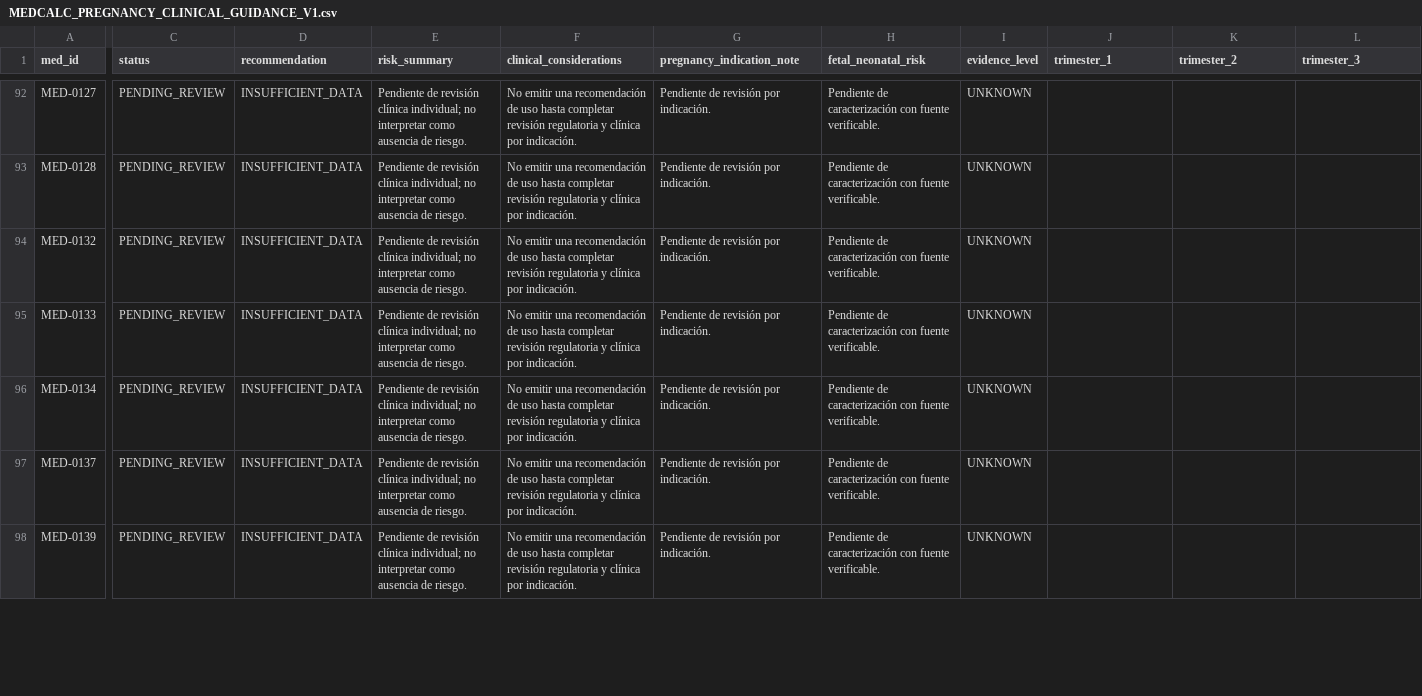
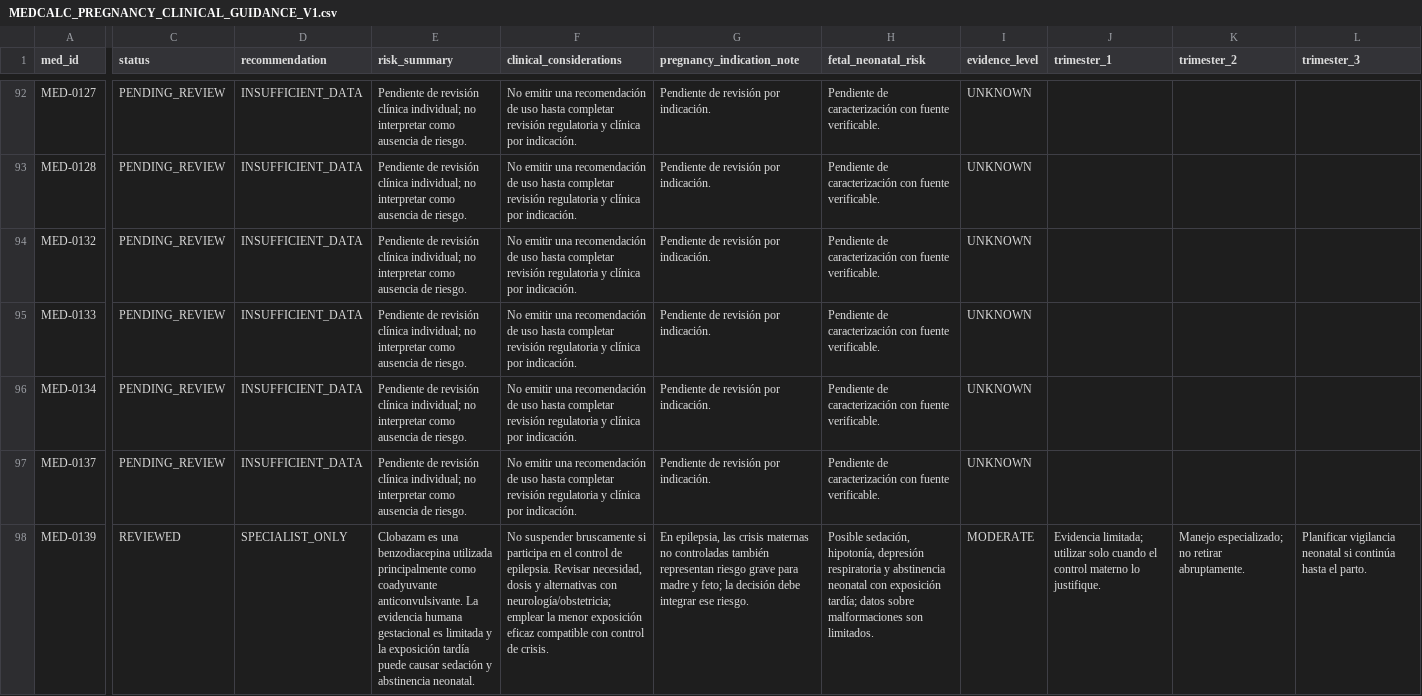
Before and after one commit to comincinieric56-maker/medcalc-clinico, a CSV file: MEDCALC_PREGNANCY_CLINICAL_GUIDANCE_V1.csv, drawn as a sheet; only a part is shown, gaps mark what is left out; the diff covers the shown part only; the diff names each change by its address in the sheet, - before the commit and + after, or states it on an @@ line.

Commit message:
Review neuropsychiatric pregnancy guidance subbatch

```diff
--- a/MEDCALC_PREGNANCY_CLINICAL_GUIDANCE_V1.csv
+++ b/MEDCALC_PREGNANCY_CLINICAL_GUIDANCE_V1.csv
-C98 (status): PENDING_REVIEW
+C98 (status): REVIEWED
-D98 (recommendation): INSUFFICIENT_DATA
+D98 (recommendation): SPECIALIST_ONLY
-E98 (risk_summary): Pendiente de revisión clínica individual; no interpretar como ausencia de riesgo.
+E98 (risk_summary): Clobazam es una benzodiacepina utilizada principalmente como coadyuvante anticonvulsivante. La evidencia humana gestacional es limitada y la exposición tardía puede causar sedación y abstinencia neonatal.
-F98 (clinical_considerations): No emitir una recomendación de uso hasta completar revisión regulatoria y clínica por indicación.
+F98 (clinical_considerations): No suspender bruscamente si participa en el control de epilepsia. Revisar necesidad, dosis y alternativas con neurología/obstetricia; emplear la menor exposición eficaz compatible con control de crisis.
-G98 (pregnancy_indication_note): Pendiente de revisión por indicación.
+G98 (pregnancy_indication_note): En epilepsia, las crisis maternas no controladas también representan riesgo grave para madre y feto; la decisión debe integrar ese riesgo.
-H98 (fetal_neonatal_risk): Pendiente de caracterización con fuente verificable.
+H98 (fetal_neonatal_risk): Posible sedación, hipotonía, depresión respiratoria y abstinencia neonatal con exposición tardía; datos sobre malformaciones son limitados.
-I98 (evidence_level): UNKNOWN
+I98 (evidence_level): MODERATE
-J98 (trimester_1): (empty)
+J98 (trimester_1): Evidencia limitada; utilizar solo cuando el control materno lo justifique.
-K98 (trimester_2): (empty)
+K98 (trimester_2): Manejo especializado; no retirar abruptamente.
-L98 (trimester_3): (empty)
+L98 (trimester_3): Planificar vigilancia neonatal si continúa hasta el parto.
```
Also changed, not shown: 50 edited cells elsewhere in this file.
